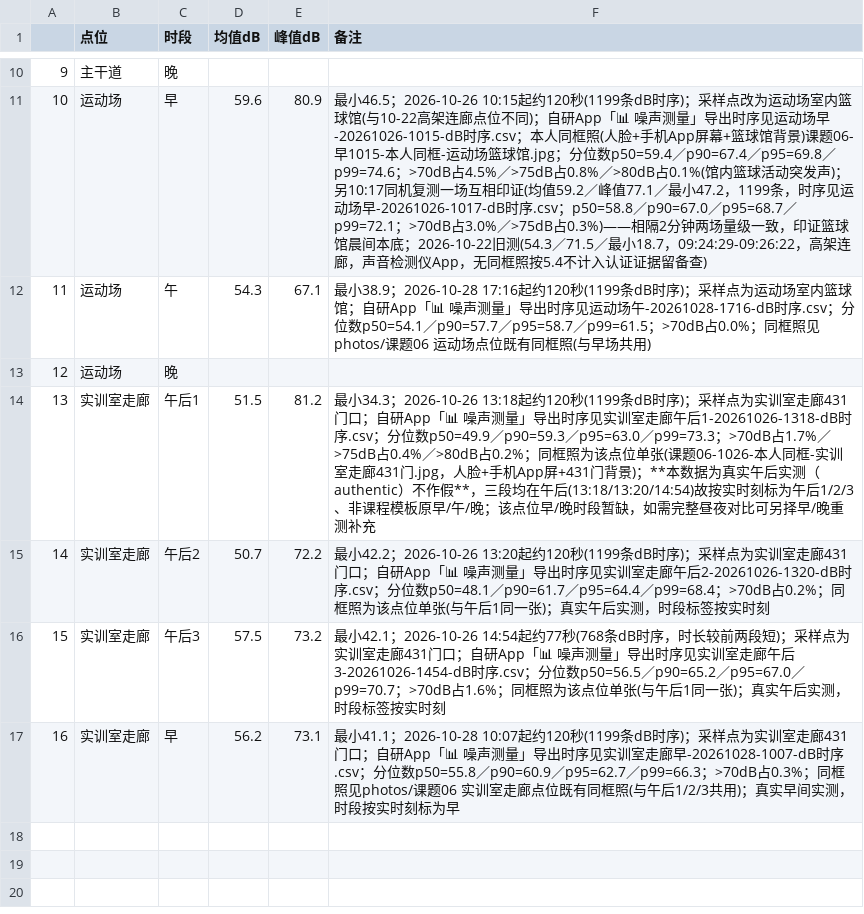
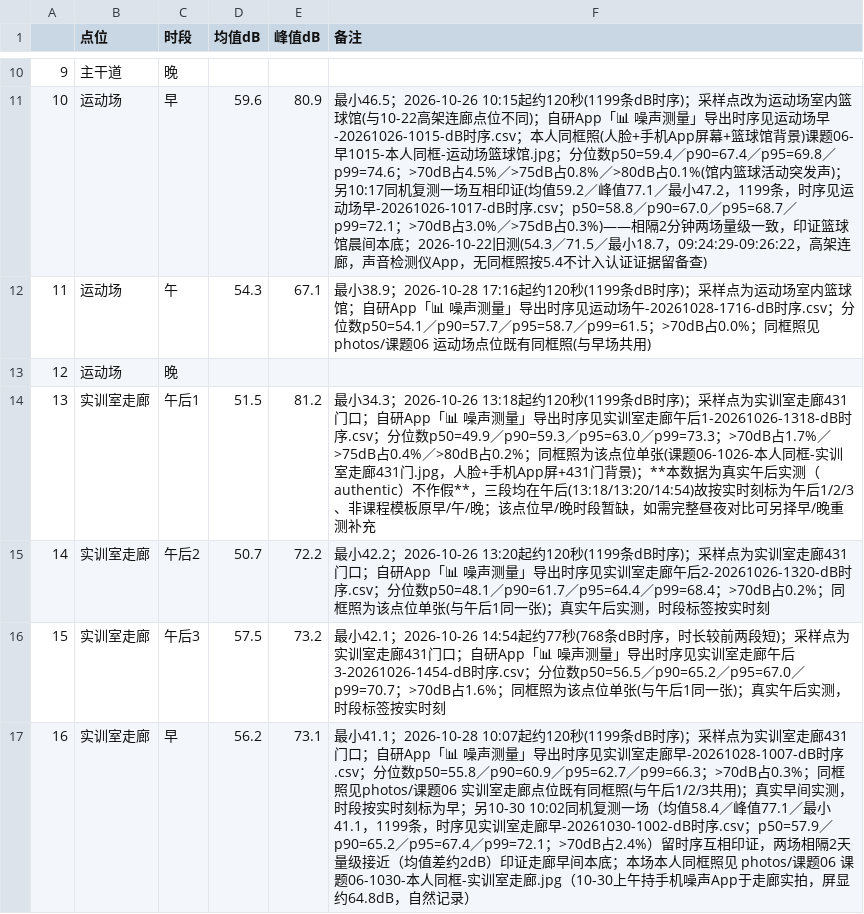
Before and after one commit to W137191/ICEC-2026-0183-ZhangJunming, a CSV file: 01-Field-Discovery/raw_data/课题06-噪声地图/噪声原始记录.csv, drawn as a sheet; only a part is shown, gaps mark what is left out.

```diff
--- a/01-Field-Discovery/raw_data/课题06-噪声地图/噪声原始记录.csv
+++ b/01-Field-Discovery/raw_data/课题06-噪声地图/噪声原始记录.csv
@@ -16,2 +16,2 @@
 15,实训室走廊,午后3,57.5,73.2,最小42.1；2026-10-26 14:54起约77秒(768条dB时序，时长较前两段短)；采样点为实训室走廊431门口；自研App「📊 噪声测量」导出时序见实训室走廊午后3-20261026-1454-dB时序.csv；分位数p50=56.5／p90=65.2／p95=67.0／p99=70.7；>70dB占1.6%；同框照为该点位单张(与午后1同一张)；真实午后实测，时段标签按实时刻
-16,实训室走廊,早,56.2,73.1,最小41.1；2026-10-28 10:07起约120秒(1199条dB时序)；采样点为实训室走廊431门口；自研App「📊 噪声测量」导出时序见实训室走廊早-20261028-1007-dB时序.csv；分位数p50=55.8／p90=60.9／p95=62.7／p99=66.3；>70dB占0.3%；同框照见photos/课题06 实训室走廊点位既有同框照(与午后1/2/3共用)；真实早间实测，时段按实时刻标为早
+16,实训室走廊,早,56.2,73.1,最小41.1；2026-10-28 10:07起约120秒(1199条dB时序)；采样点为实训室走廊431门口；自研App「📊 噪声测量」导出时序见实训室走廊早-20261028-1007-dB时序.csv；分位数p50=55.8／p90=60.9／p95=62.7／p99=66.3；>70dB占0.3%；同框照见photos/课题06 实训室走廊点位既有同框照(与午后1/2/3共用)；真实早间实测，时段按实时刻标为早；另10-30 10:02同机复测一场（均值58.4／峰值77.1／最小41.1，1199条，时序见实训室走廊早-20261030-1002-dB时序.csv；p50=57.9／p90=65.2／p95=67.4／p99=72.1；>70dB占2.4%）留时序互相印证，两场相隔2天量级接近（均值差约2dB）印证走廊早间本底；本场本人同框照见 photos/课题06 课题06-1030-本人同框-实训室走廊.jpg（10-30上午持手机噪声App于走廊实拍，屏显约64.8dB，自然记录）
```
Also changed, not shown: 4 other files.
